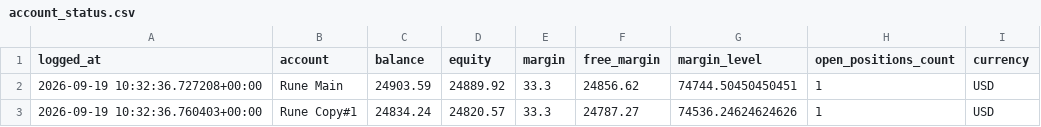
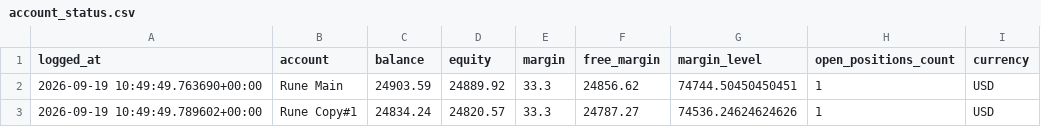
Before and after one commit to Runetherune/trading-dashboard, a CSV file: account_status.csv, drawn as a sheet.

```diff
--- a/account_status.csv
+++ b/account_status.csv
@@ -1,3 +1,3 @@
 logged_at,account,balance,equity,margin,free_margin,margin_level,open_positions_count,currency
-2026-09-19 10:32:36.727208+00:00,Rune Main,24903.59,24889.92,33.3,24856.62,74744.50450450451,1,USD
-2026-09-19 10:32:36.760403+00:00,Rune Copy#1,24834.24,24820.57,33.3,24787.27,74536.24624624626,1,USD
+2026-09-19 10:49:49.763690+00:00,Rune Main,24903.59,24889.92,33.3,24856.62,74744.50450450451,1,USD
+2026-09-19 10:49:49.789602+00:00,Rune Copy#1,24834.24,24820.57,33.3,24787.27,74536.24624624626,1,USD
```
Also changed, not shown: activity_log.csv, 1 other file.
